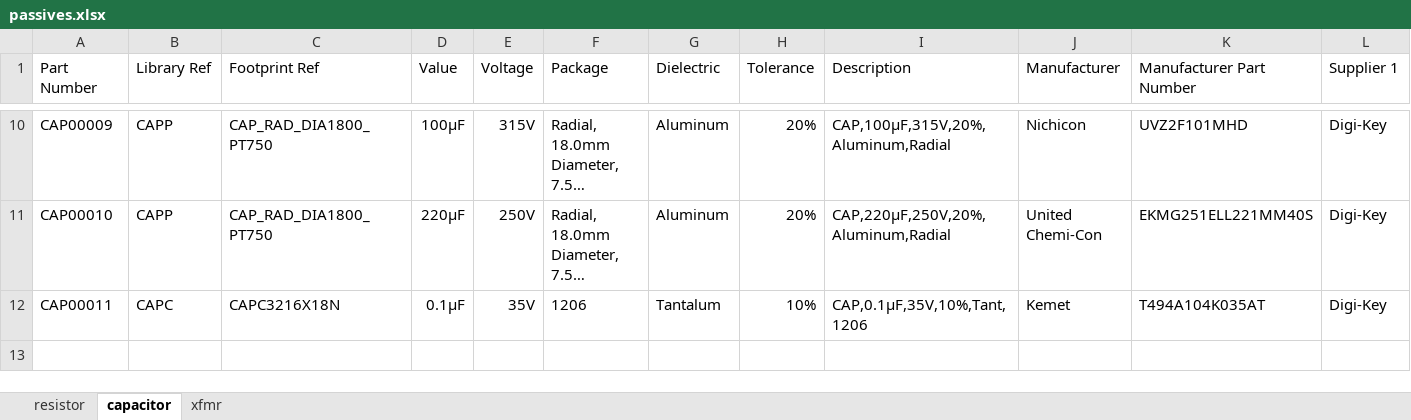
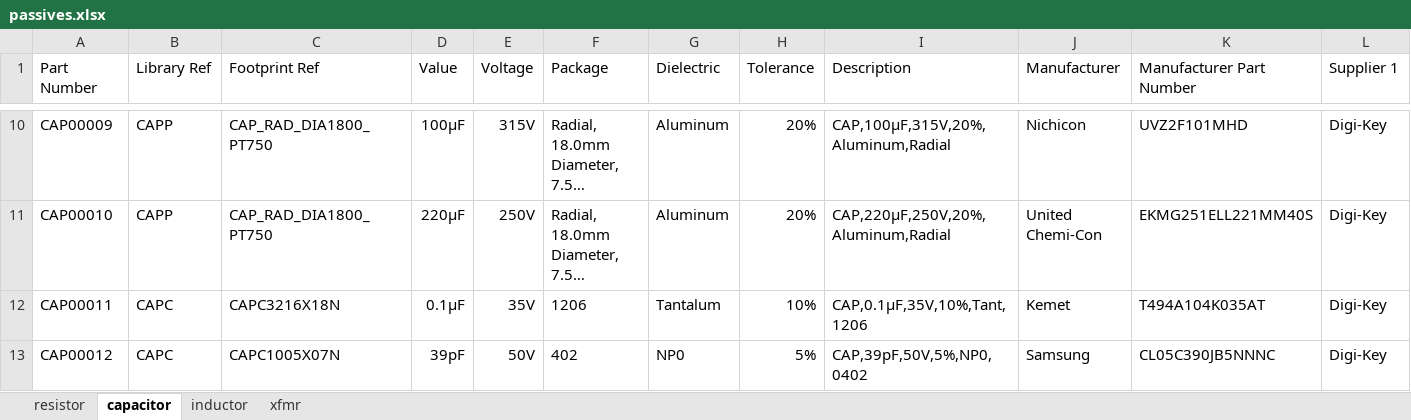
Before and after one commit to ersatzavian/hw-tom, an Excel workbook: library/database/passives.xlsx, sheet capacitor, drawn as a sheet; only a part is shown, gaps mark what is left out; long unchanged cells end in …; values as stored, in another font and other column widths than the file's, no borders; charts and pictures not drawn; rows hold the shown columns only; the diff names each change by its address in the sheet, - before the commit and + after, or states it on an @@ line.

```diff
--- a/library/database/passives.xlsx (sheet capacitor)
+++ b/library/database/passives.xlsx (sheet capacitor)
+sheet tab: inductor
+row 13: CAP00012 | CAPC | CAPC1005X07N | 39pF | 50V | 402 | NP0 | 5% | CAP,39pF,50V,5%,NP0,0402 | Samsung | CL05C390JB5NNNC | Digi-Key
```
Also changed, not shown: charts or pictures, 3 other files.
